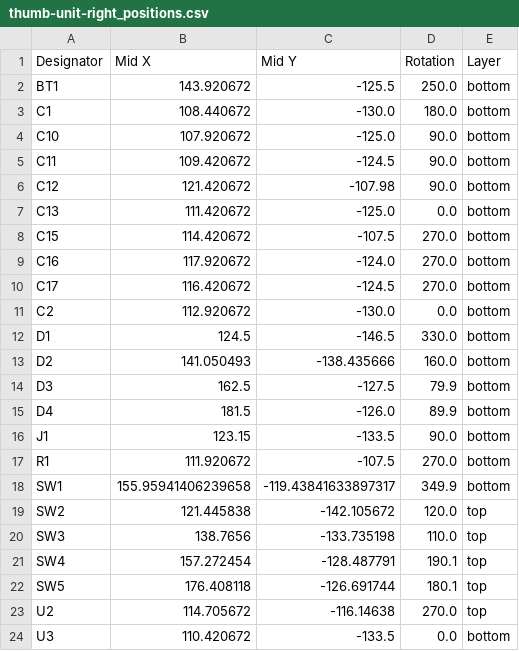
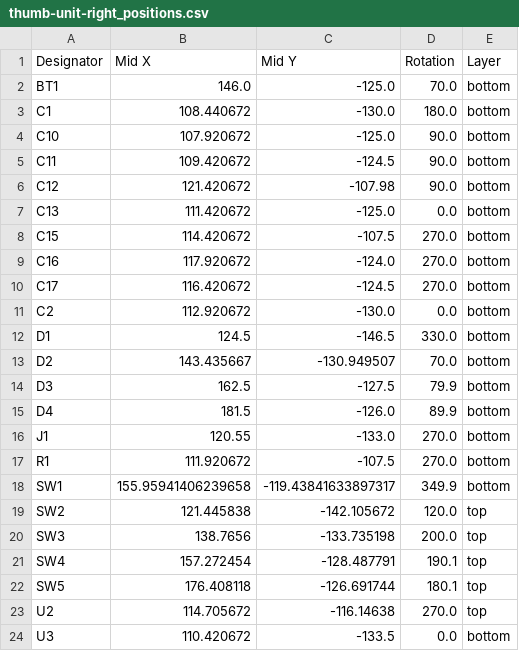
Before and after one commit to s-katada/kobitokey-o-oyayubi, a CSV file: thumb-unit-right/production/thumb-unit-right_positions.csv, drawn as a sheet.

```diff
--- a/thumb-unit-right/production/thumb-unit-right_positions.csv
+++ b/thumb-unit-right/production/thumb-unit-right_positions.csv
@@ -1,3 +1,3 @@
 Designator,Mid X,Mid Y,Rotation,Layer
-BT1,143.920672,-125.5,250.0,bottom
+BT1,146.0,-125.0,70.0,bottom
 C1,108.440672,-130.0,180.0,bottom
@@ -12,6 +12,6 @@ C2,112.920672,-130.0,0.0,bottom
 D1,124.5,-146.5,330.0,bottom
-D2,141.050493,-138.435666,160.0,bottom
+D2,143.435667,-130.949507,70.0,bottom
 D3,162.5,-127.5,79.9,bottom
 D4,181.5,-126.0,89.9,bottom
-J1,123.15,-133.5,90.0,bottom
+J1,120.55,-133.0,270.0,bottom
 R1,111.920672,-107.5,270.0,bottom
@@ -19,3 +19,3 @@ SW1,155.95941406239658,-119.43841633897317,349.9,bottom
 SW2,121.445838,-142.105672,120.0,top
-SW3,138.7656,-133.735198,110.0,top
+SW3,138.7656,-133.735198,200.0,top
 SW4,157.272454,-128.487791,190.1,top
```
Also changed, not shown: 27 other files.
